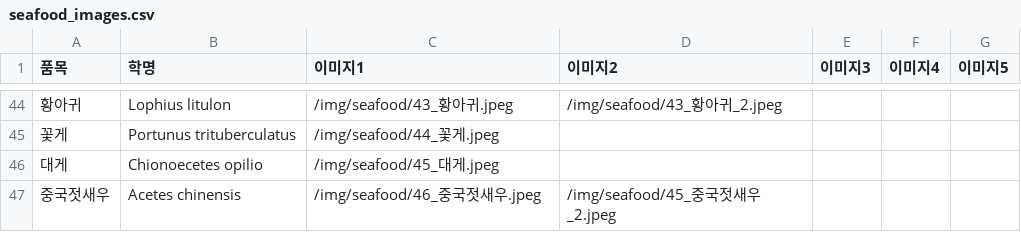
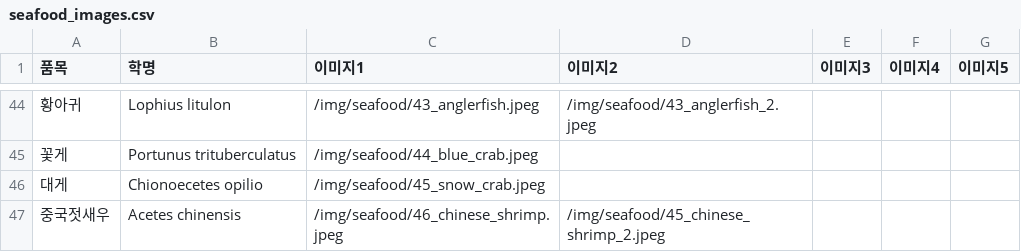
Before and after one commit to koreaken01/koreaken01.github.io, a CSV file: img/seafood_images.csv, drawn as a sheet; only a part is shown, gaps mark what is left out; the diff covers the shown part only.

Commit message:
Update seafood_images.csv
이미지 경로 개선(github page)

```diff
--- a/img/seafood_images.csv
+++ b/img/seafood_images.csv
@@ -44,4 +44,4 @@
-황아귀,Lophius litulon,/img/seafood/43_황아귀.jpeg,/img/seafood/43_황아귀_2.jpeg,,,
-꽃게,Portunus trituberculatus,/img/seafood/44_꽃게.jpeg,,,,
-대게,Chionoecetes opilio,/img/seafood/45_대게.jpeg,,,,
-중국젓새우,Acetes chinensis,/img/seafood/46_중국젓새우.jpeg,/img/seafood/45_중국젓새우_2.jpeg,,,
+황아귀,Lophius litulon,/img/seafood/43_anglerfish.jpeg,/img/seafood/43_anglerfish_2.jpeg,,,
+꽃게,Portunus trituberculatus,/img/seafood/44_blue_crab.jpeg,,,,
+대게,Chionoecetes opilio,/img/seafood/45_snow_crab.jpeg,,,,
+중국젓새우,Acetes chinensis,/img/seafood/46_chinese_shrimp.jpeg,/img/seafood/45_chinese_shrimp_2.jpeg,,,
```
Also changed, not shown: 63 edited cells elsewhere in this file.
